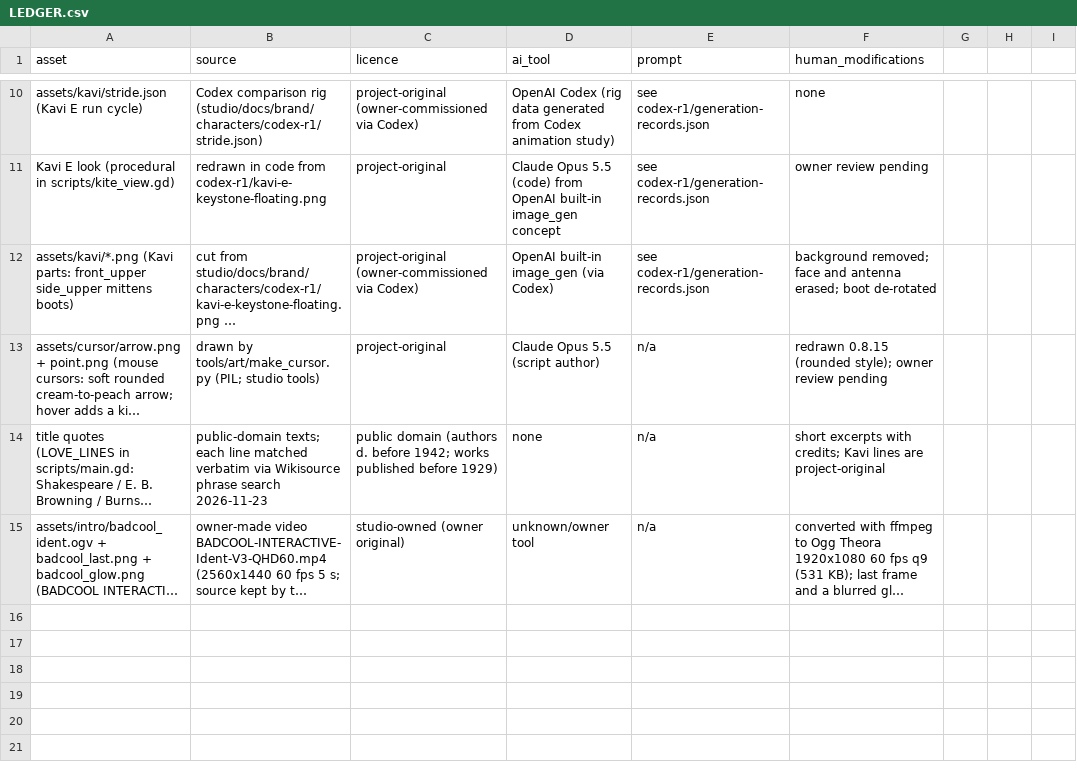
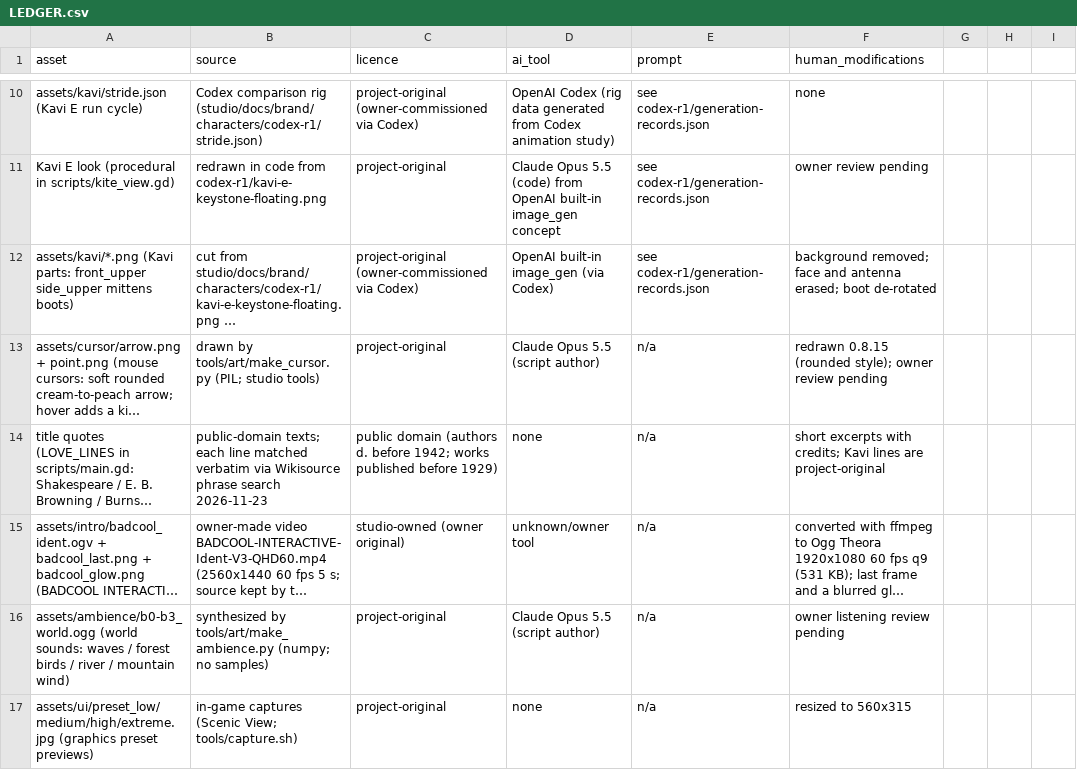
Before and after one commit to Badcool-Interactive/KAVI-Letters-To-Lia, a CSV file: docs/LEDGER.csv, drawn as a sheet; only a part is shown, gaps mark what is left out; long unchanged cells end in …; the diff names each change by its address in the sheet, - before the commit and + after, or states it on an @@ line.

```diff
--- a/docs/LEDGER.csv
+++ b/docs/LEDGER.csv
+row 16: assets/ambience/b0-b3_world.ogg (world sounds: waves / forest birds / river / mountain wind) | synthesized by tools/art/make_ambience.py (numpy; no samples) | project-original | Claude Opus 5.5 (script author) | n/a | owner listening review pending
+row 17: assets/ui/preset_low/medium/high/extreme.jpg (graphics preset previews) | in-game captures (Scenic View; tools/capture.sh) | project-original | none | n/a | resized to 560x315
```
Also changed, not shown: 9 other files.
